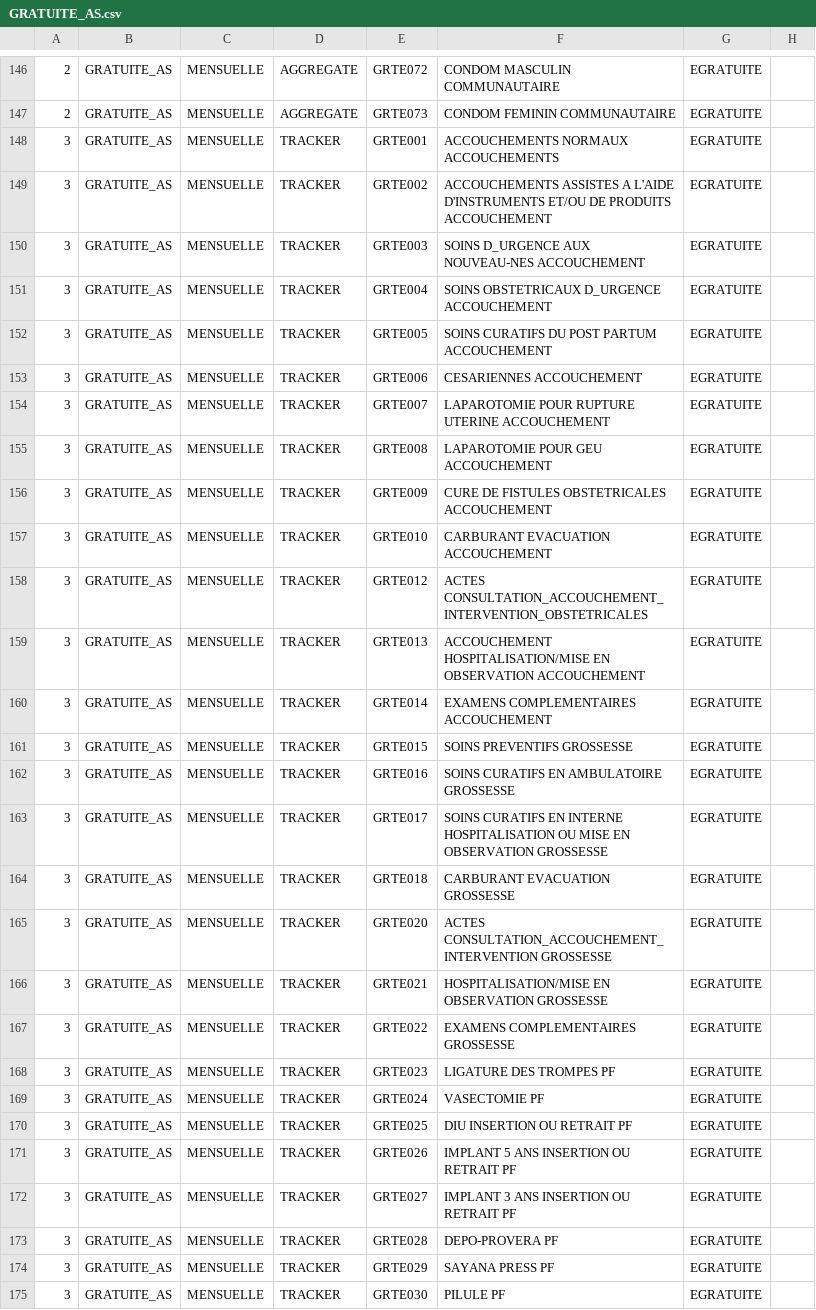
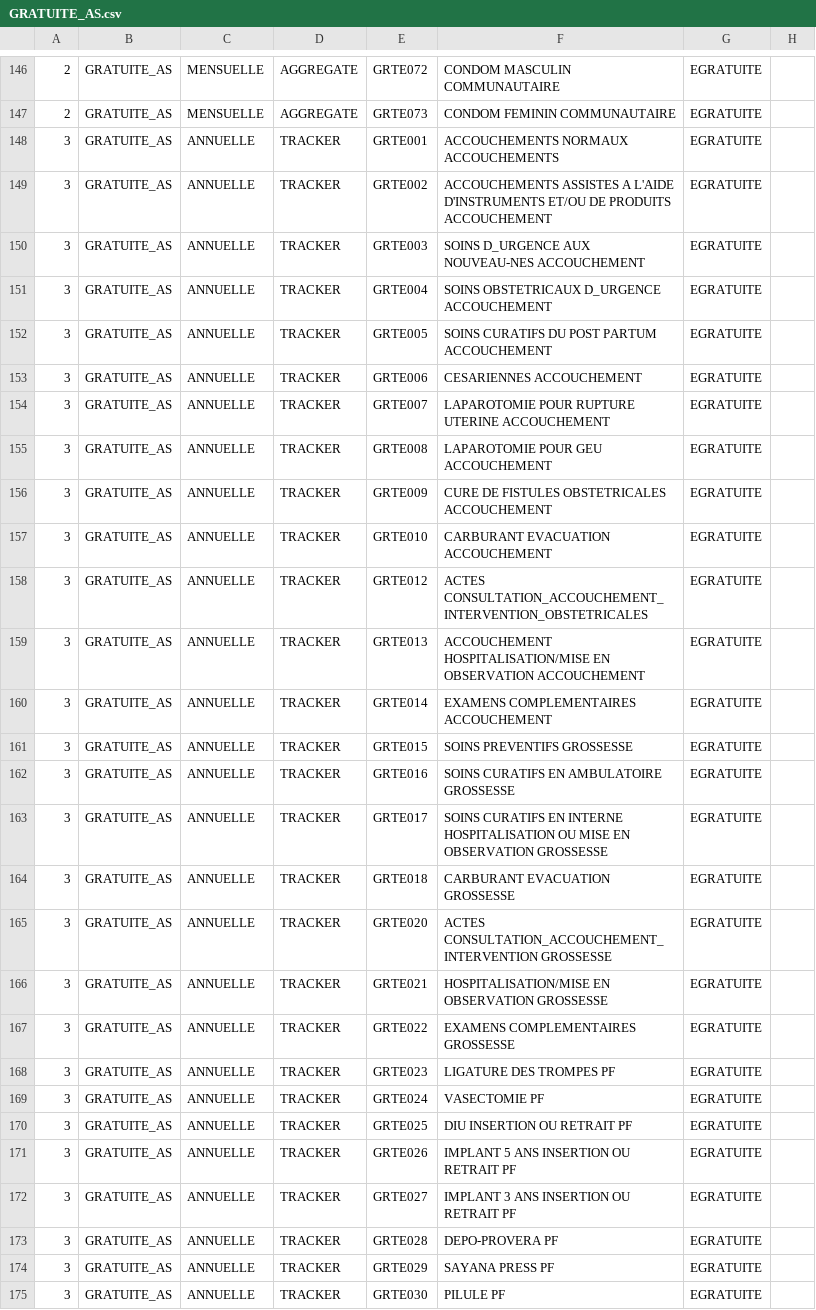
Before and after one commit to cyrillekouassi/ZatoFile, a CSV file: GRATUITE_AS.csv, drawn as a sheet; only a part is shown, gaps mark what is left out; the diff covers the shown part only; the diff names each change by its address in the sheet, - before the commit and + after, or states it on an @@ line.

Commit message:
Add files via upload

```diff
--- a/GRATUITE_AS.csv
+++ b/GRATUITE_AS.csv
-C148:C175: MENSUELLE
+C148:C175: ANNUELLE
```
Also changed, not shown: 112 edited cells elsewhere in this file.
